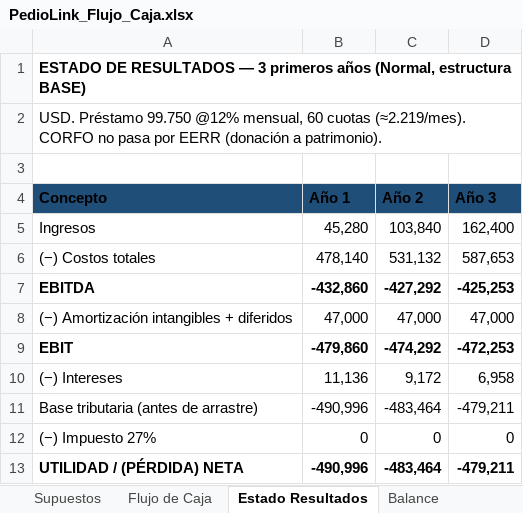
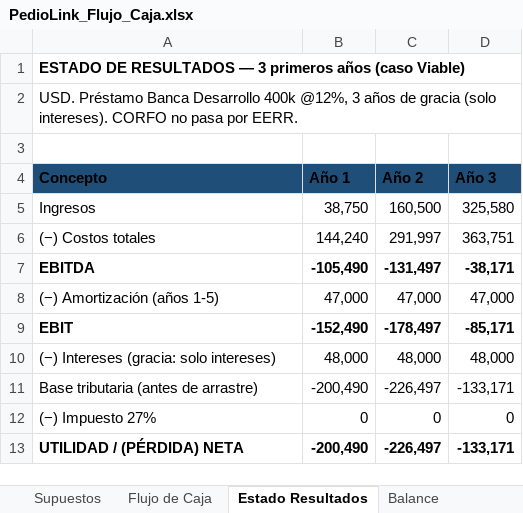
Before and after one commit to not-narleeek/EvaTicsII, an Excel workbook: excel/PedioLink_Flujo_Caja.xlsx, sheet Estado Resultados, drawn as a sheet; values as stored, in another font and other column widths than the file's, no borders; removed rows and columns are numbered as before the commit, all else as after; the diff names each change by its address in the sheet, - before the commit and + after, or states it on an @@ line.

Commit message:
P0(b): caso VIABLE adoptado — VAN +323k, TIR 21,9% @ Ke 14,9%
- Horizonte 10 años (permitido por la guia); corte a 5 anos: -522k (ramp-up)
- Precio 2.450 = mix ponderado del rango propio (30/50/20 de 3.000/2.500/1.500)
- 300 estudios/mes; white-label 10% desde ano 3 (cap. 6); expansion nacional
  ano 6+ (decision 29-oct); cloud 0,80 por volumen; ano 1 operacion parcial
- Estructura ajustada: 7 personas ano 1 -> ~14 ano 10 (guia: minimizar fijos)
- Financiamiento 785k: aportes 235k + CORFO 150k + Banca Desarrollo 400k
  (12%, 10 anos, 3 gracia); banco comercial descartado (destruia valor)
- Estructura BASE (11 personas) queda como diagnostico descartado (-2,97M)
- Escenarios: P -1.685k / V +323k / O +1.853k; VAN esperado +204k
- Formulas verificadas vs motor (LibreOffice recalc): VAN/TIR/PRI exactos
- docs/excel-notas.md: trazabilidad de cada supuesto + que pegar en caps 11-20

```diff
--- a/excel/PedioLink_Flujo_Caja.xlsx (sheet Estado Resultados)
+++ b/excel/PedioLink_Flujo_Caja.xlsx (sheet Estado Resultados)
-A1 (Concepto): …primeros años (Normal, estructura BASE)
+A1 (Concepto): …primeros años (caso Viable)
-A2 (Concepto): USD. Préstamo 99.750 @12% mensual, 60 cuotas (≈2.219/mes). CORFO no pasa por EERR (donación a patrimonio).
+A2 (Concepto): USD. Préstamo Banca Desarrollo 400k @12%, 3 años de gracia (solo intereses). CORFO no pasa por EERR.
-B5 (Año 1): 45,280
+B5 (Año 1): 38,750
-C5 (Año 2): 103,840
+C5 (Año 2): 160,500
-D5 (Año 3): 162,400
+D5 (Año 3): 325,580
-B6 (Año 1): 478,140
+B6 (Año 1): 144,240
-C6 (Año 2): 531,132
+C6 (Año 2): 291,997
-D6 (Año 3): 587,653
+D6 (Año 3): 363,751
-B7 (Año 1): -432,860
+B7 (Año 1): -105,490
-C7 (Año 2): -427,292
+C7 (Año 2): -131,497
-D7 (Año 3): -425,253
+D7 (Año 3): -38,171
-A8 (Concepto): (−) Amortización intangibles + diferidos
+A8 (Concepto): (−) Amortización (años 1-5)
-B9 (Año 1): -479,860
+B9 (Año 1): -152,490
-C9 (Año 2): -474,292
+C9 (Año 2): -178,497
-D9 (Año 3): -472,253
+D9 (Año 3): -85,171
-row 10: (−) Intereses | 11,136 | 9,172 | 6,958
+row 10: (−) Intereses (gracia: solo intereses) | 48,000 | 48,000 | 48,000
-B11 (Año 1): -490,996
+B11 (Año 1): -200,490
-C11 (Año 2): -483,464
+C11 (Año 2): -226,497
-D11 (Año 3): -479,211
+D11 (Año 3): -133,171
-B13 (Año 1): -490,996
+B13 (Año 1): -200,490
-C13 (Año 2): -483,464
+C13 (Año 2): -226,497
-D13 (Año 3): -479,211
+D13 (Año 3): -133,171
```
Also changed, not shown: sheet Flujo de Caja, sheet Supuestos, sheet Escenarios, sheet Evaluacion, sheet Balance, 3 other files.
